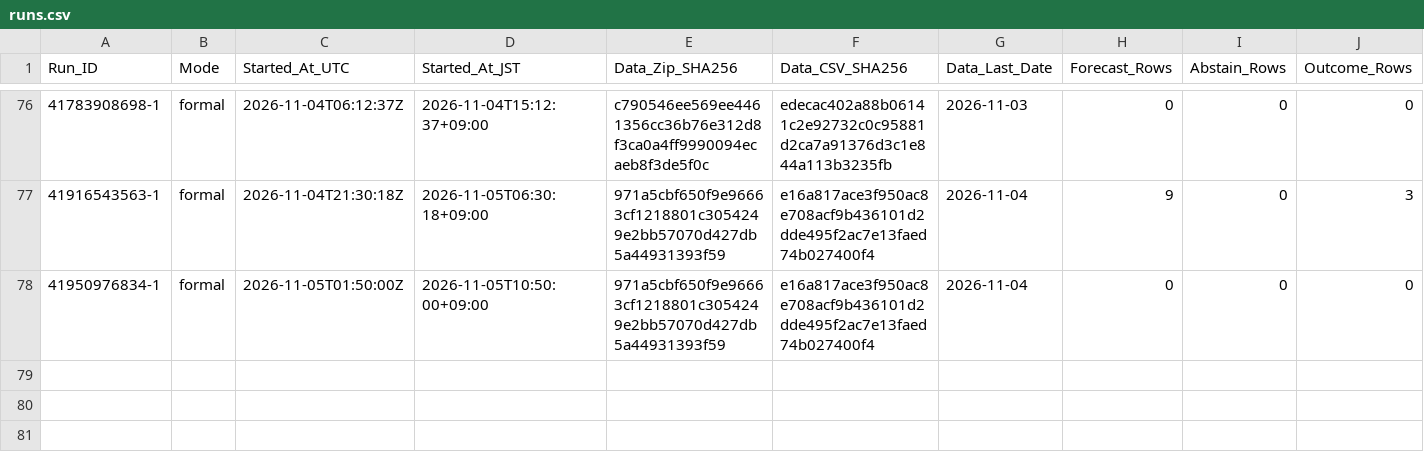
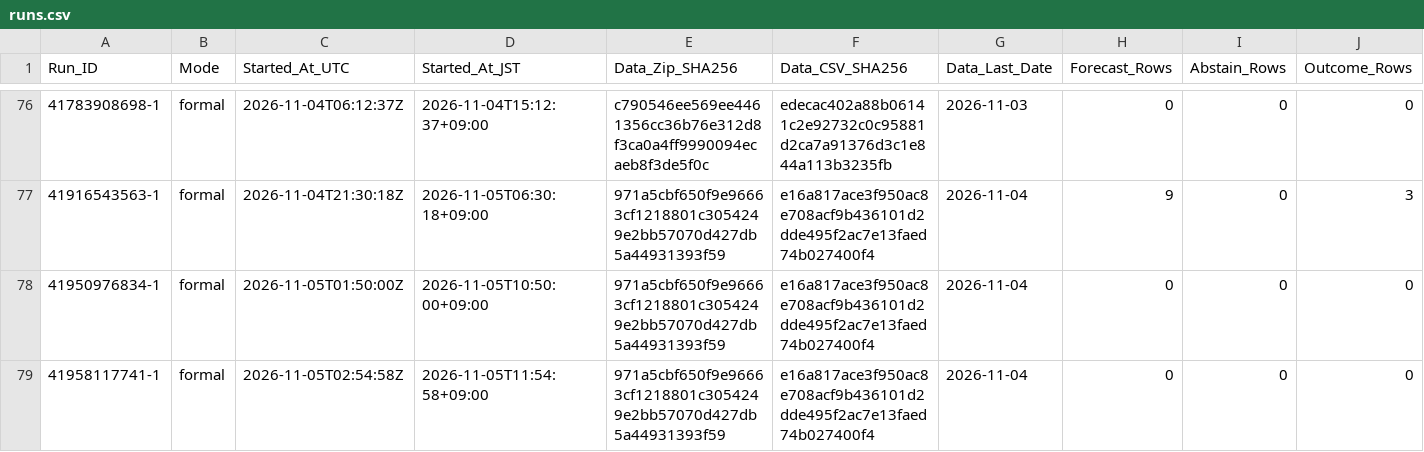
Before and after one commit to junsato1001-ops/-fx-forward-ledger, a CSV file: ledger/runs.csv, drawn as a sheet; only a part is shown, gaps mark what is left out; rows hold the shown columns only; the diff names each change by its address in the sheet, - before the commit and + after, or states it on an @@ line.

```diff
--- a/ledger/runs.csv
+++ b/ledger/runs.csv
+row 79: 41958117741-1 | formal | 2026-11-05T02:54:58Z | 2026-11-05T11:54:58+09:00 | 971a5cbf650f9e96663cf1218801c3054249e2bb57070d427db5a44931393f59 | e16a817ace3f950ac8e708acf9b436101d2dde495f2ac7e13faed74b027400f4 | 2026-11-04 | 0 | 0 | 0
```
Also changed, not shown: data/ecb/snapshots.csv.
